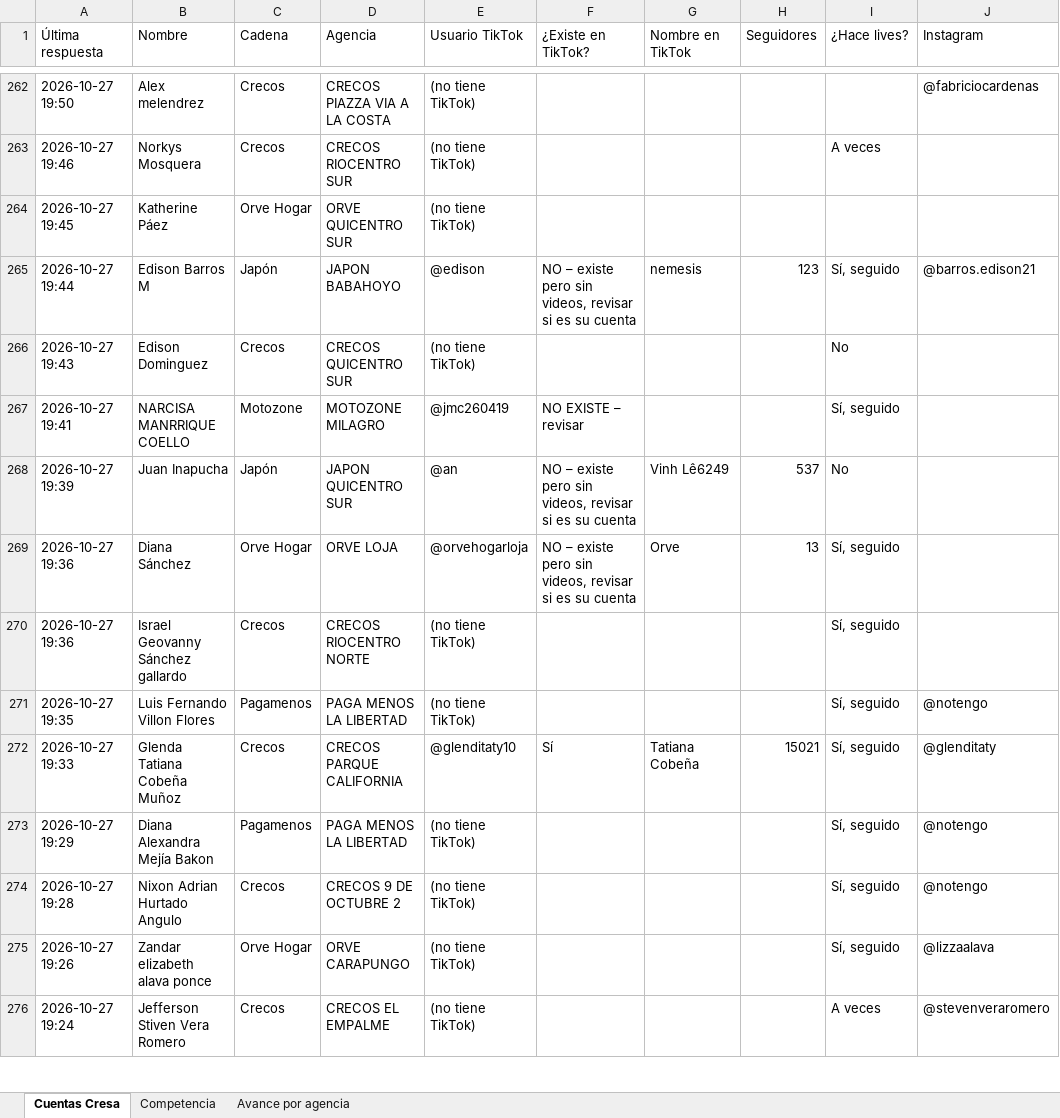
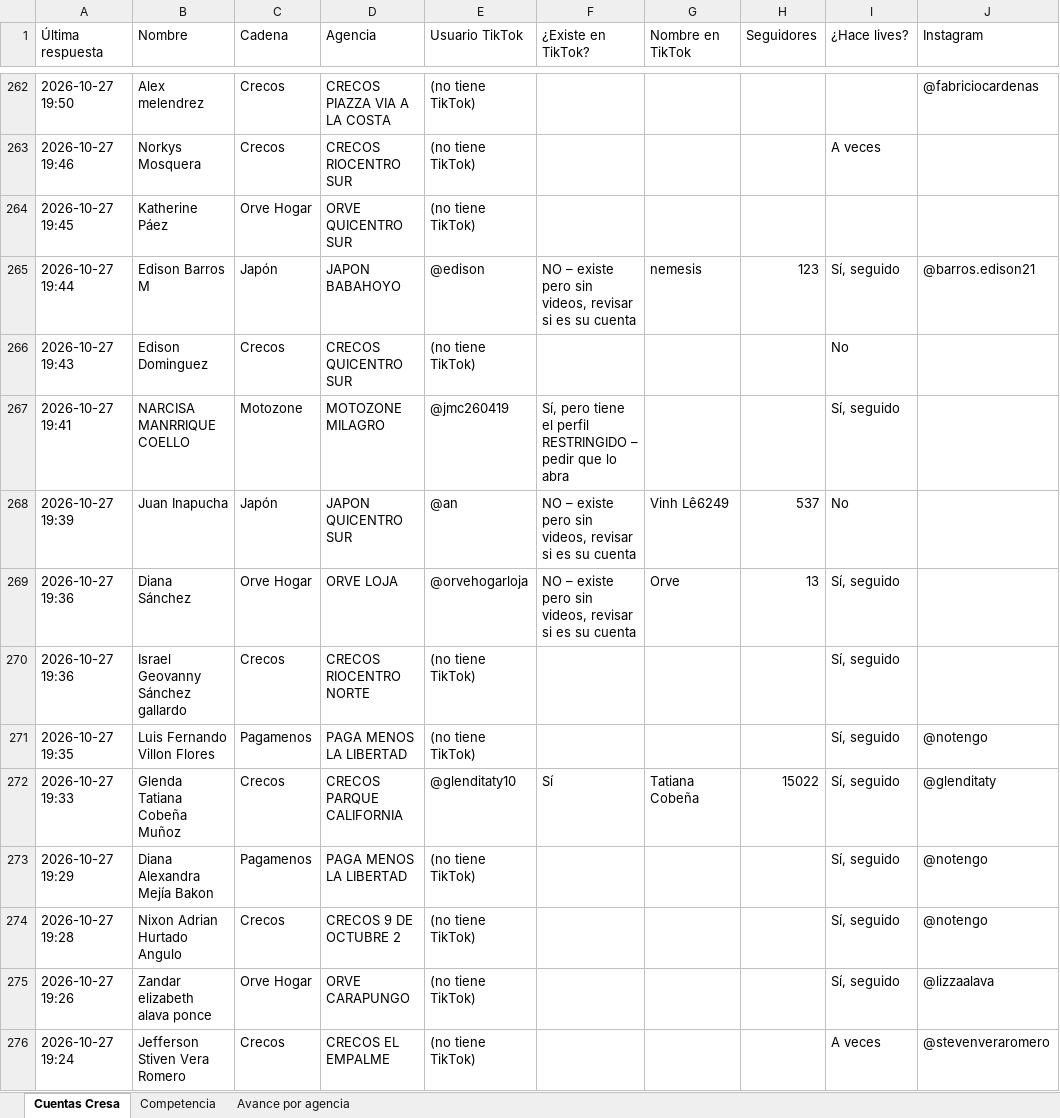
Before and after one commit to cdizquierdoc-hub/monitor-lives-tiktok, an Excel workbook: data/encuesta/Encuesta_TikTok_Cresa.xlsx, sheet Cuentas Cresa, drawn as a sheet; only a part is shown, gaps mark what is left out; values as stored, in another font and other column widths than the file's, no cell formats; the diff covers the shown part only; the diff names each change by its address in the sheet, - before the commit and + after, or states it on an @@ line.

```diff
--- a/data/encuesta/Encuesta_TikTok_Cresa.xlsx (sheet Cuentas Cresa)
+++ b/data/encuesta/Encuesta_TikTok_Cresa.xlsx (sheet Cuentas Cresa)
-F267 (¿Existe en TikTok?): NO EXISTE – revisar
+F267 (¿Existe en TikTok?): Sí, pero tiene el perfil RESTRINGIDO – pedir que lo abra
-H272 (Seguidores): 15021
+H272 (Seguidores): 15022
```
Also changed, not shown: 46 edited cells elsewhere in this sheet, sheet Competencia, cell formats, 4 other files.
